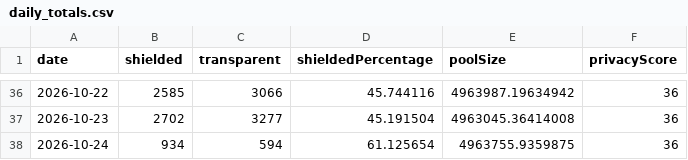
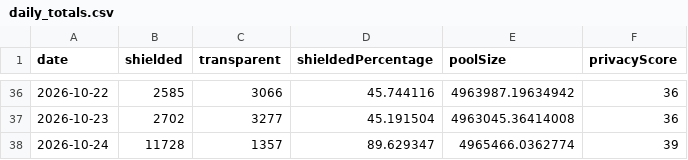
Before and after one commit to kellyonchain/zec-flow-digest, a CSV file: data/daily_totals.csv, drawn as a sheet; only a part is shown, gaps mark what is left out.

```diff
--- a/data/daily_totals.csv
+++ b/data/daily_totals.csv
@@ -37,2 +37,2 @@ date,shielded,transparent,shieldedPercentage,poolSize,privacyScore
 2026-10-23,2702,3277,45.191504,4963045.36414008,36
-2026-10-24,934,594,61.125654,4963755.9359875,36
+2026-10-24,11728,1357,89.629347,4965466.0362774,39
```
Also changed, not shown: data/pool_snapshots.csv.
